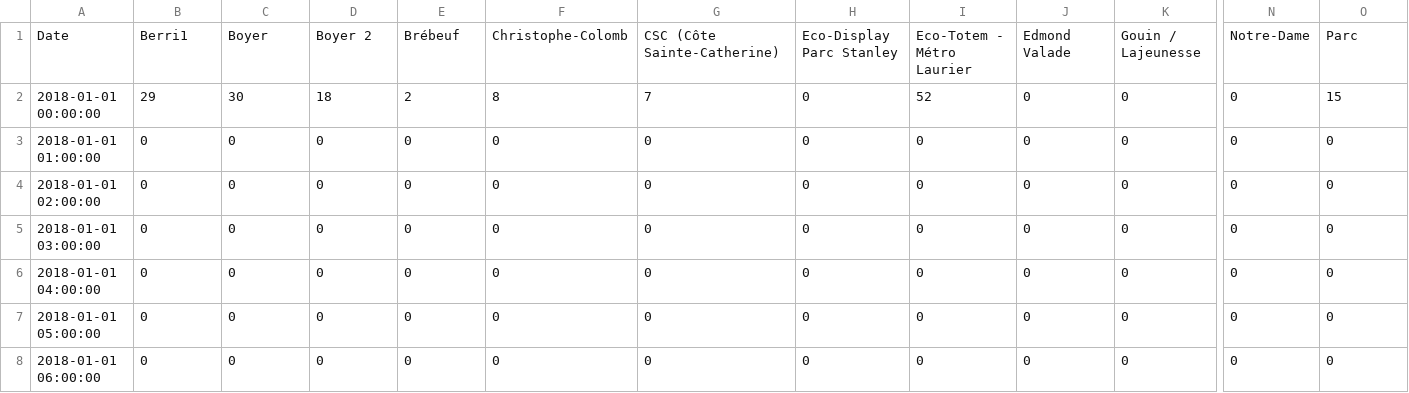
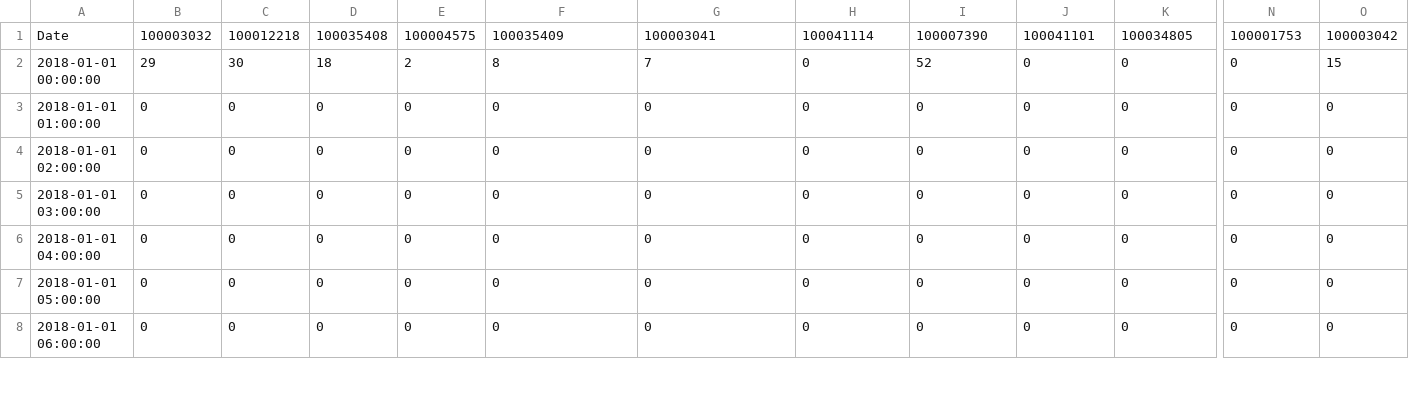
Before and after one commit to HepNuk/GTI525-EQ10, a CSV file: server/public/csv/counter_stats_2018.csv, drawn as a sheet; only a part is shown, gaps mark what is left out; the diff covers the shown part only; the diff names each change by its address in the sheet, - before the commit and + after, or states it on an @@ line.

```diff
--- a/server/public/csv/counter_stats_2018.csv
+++ b/server/public/csv/counter_stats_2018.csv
-B1: Berri1
+B1: 100003032
-C1: Boyer
+C1: 100012218
-D1: Boyer 2
+D1: 100035408
-E1: Brébeuf
+E1: 100004575
-F1: Christophe-Colomb
+F1: 100035409
-G1: CSC (Côte Sainte-Catherine)
+G1: 100003041
-H1: Eco-Display Parc Stanley
+H1: 100041114
-I1: Eco-Totem - Métro Laurier
+I1: 100007390
-J1: Edmond Valade
+J1: 100041101
-K1: Gouin / Lajeunesse
+K1: 100034805
-N1: Notre-Dame
+N1: 100001753
-O1: Parc
+O1: 100003042
```
Also changed, not shown: 9 edited cells elsewhere in this file, 4 other files.
